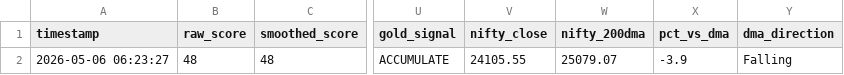
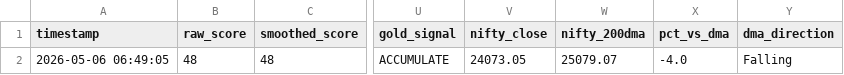
Before and after one commit to abhiarjun231-netizen/Engine-A-Dashboard, a CSV file: data/engine_a_score.csv, drawn as a sheet; only a part is shown, gaps mark what is left out; the diff names each change by its address in the sheet, - before the commit and + after, or states it on an @@ line.

```diff
--- a/data/engine_a_score.csv
+++ b/data/engine_a_score.csv
-A2 (timestamp): 2026-05-06 06:23:27
+A2 (timestamp): 2026-05-06 06:49:05
-V2 (nifty_close): 24105.55
+V2 (nifty_close): 24073.05
-X2 (pct_vs_dma): -3.9
+X2 (pct_vs_dma): -4.0
```
Also changed, not shown: data/engine_b_prices.csv, data/global_prices.csv, 4 other files.
